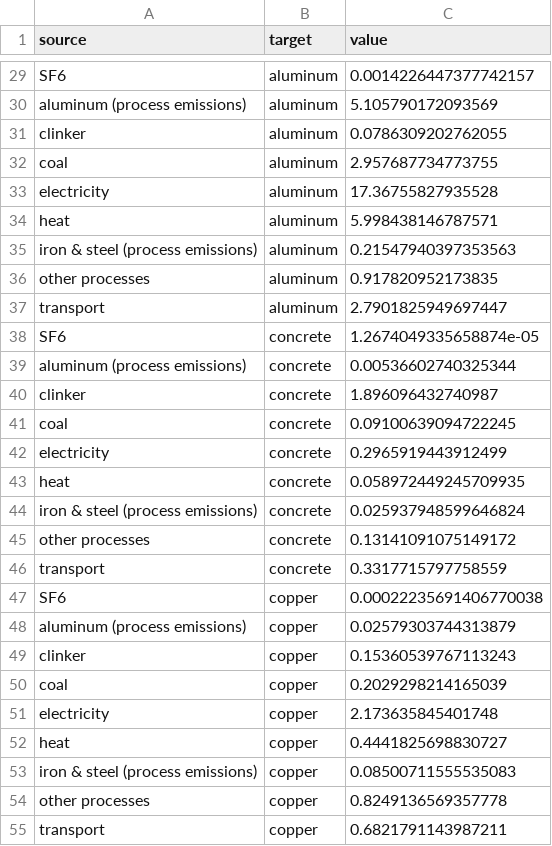
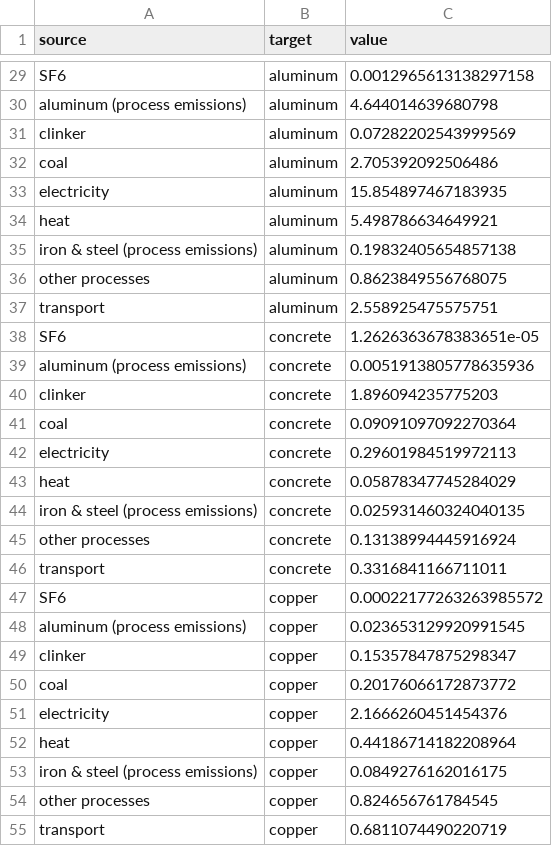
Before and after one commit to TimoDiepers/plca-grid-expansion, a CSV file: data/sankey_data.csv, drawn as a sheet; only a part is shown, gaps mark what is left out; the diff covers the shown part only; the diff names each change by its address in the sheet, - before the commit and + after, or states it on an @@ line.

```diff
--- a/data/sankey_data.csv
+++ b/data/sankey_data.csv
-C29 (value): 0.0014226447377742157
+C29 (value): 0.0012965613138297158
-C30 (value): 5.105790172093569
+C30 (value): 4.644014639680798
-C31 (value): 0.0786309202762055
+C31 (value): 0.07282202543999569
-C32 (value): 2.957687734773755
+C32 (value): 2.705392092506486
-C33 (value): 17.36755827935528
+C33 (value): 15.854897467183935
-C34 (value): 5.998438146787571
+C34 (value): 5.498786634649921
-C35 (value): 0.21547940397353563
+C35 (value): 0.19832405654857138
-C36 (value): 0.917820952173835
+C36 (value): 0.8623849556768075
-C37 (value): 2.7901825949697447
+C37 (value): 2.558925475575751
-C38 (value): 1.2674049335658874e-05
+C38 (value): 1.2626363678383651e-05
-C39 (value): 0.00536602740325344
+C39 (value): 0.0051913805778635936
-C40 (value): 1.896096432740987
+C40 (value): 1.896094235775203
-C41 (value): 0.09100639094722245
+C41 (value): 0.09091097092270364
-C42 (value): 0.2965919443912499
+C42 (value): 0.29601984519972113
-C43 (value): 0.058972449245709935
+C43 (value): 0.05878347745284029
-C44 (value): 0.025937948599646824
+C44 (value): 0.025931460324040135
-C45 (value): 0.13141091075149172
+C45 (value): 0.13138994445916924
-C46 (value): 0.3317715797758559
+C46 (value): 0.3316841166711011
-C47 (value): 0.00022235691406770038
+C47 (value): 0.00022177263263985572
-C48 (value): 0.02579303744313879
+C48 (value): 0.023653129920991545
-C49 (value): 0.15360539767113243
+C49 (value): 0.15357847875298347
-C50 (value): 0.2029298214165039
+C50 (value): 0.20176066172873772
-C51 (value): 2.173635845401748
+C51 (value): 2.1666260451454376
-C52 (value): 0.4441825698830727
+C52 (value): 0.44186714182208964
-C53 (value): 0.08500711555535083
+C53 (value): 0.0849276162016175
-C54 (value): 0.8249136569357778
+C54 (value): 0.824656761784545
-C55 (value): 0.6821791143987211
+C55 (value): 0.6811074490220719
```
Also changed, not shown: 54 edited cells elsewhere in this file, 31 other files.
